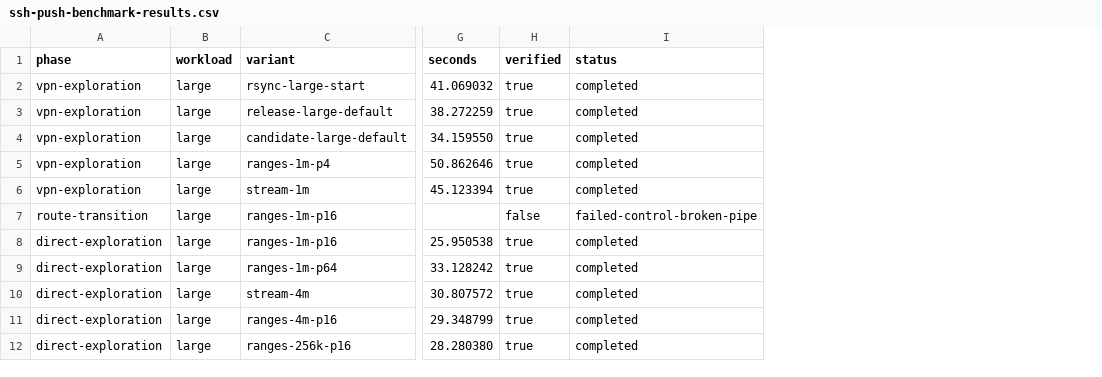
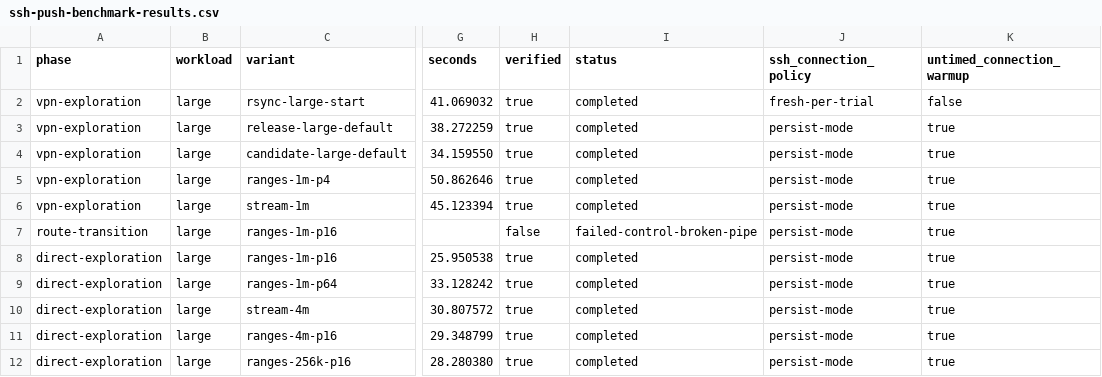
Before and after one commit to greaber/syq, a CSV file: design/ssh-push-benchmark-results.csv, drawn as a sheet; only a part is shown, gaps mark what is left out; the diff names each change by its address in the sheet, - before the commit and + after, or states it on an @@ line.

Commit message:
Label benchmark results as syq persist mode with untimed warmup

```diff
--- a/design/ssh-push-benchmark-results.csv
+++ b/design/ssh-push-benchmark-results.csv
+column J (ssh_connection_policy), rows 2-12: fresh-per-trial | persist-mode | persist-mode | persist-mode | persist-mode | persist-mode | persist-mode | persist-mode | persist-mode | persist-mode | persist-mode
+column K (untimed_connection_warmup), rows 2-12: false | true | true | true | true | true | true | true | true | true | true
```
Also changed, not shown: 1 other file.
